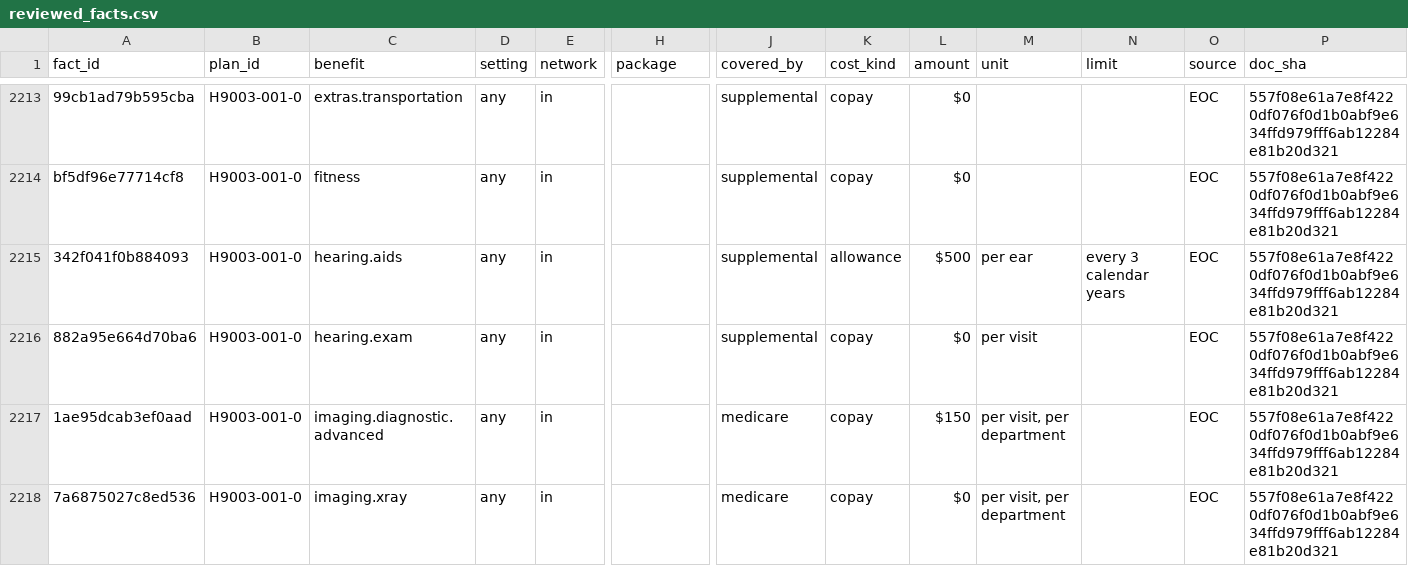
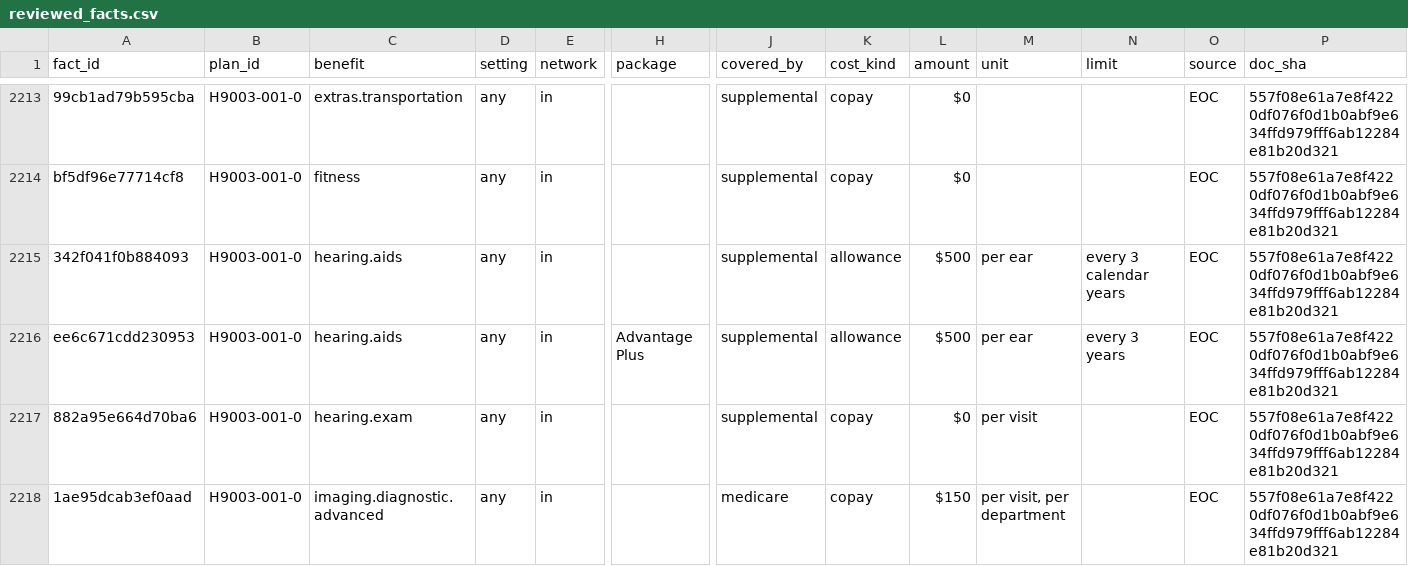
Before and after one commit to rosenhouse-bot-sandbox/shiba-data, a CSV file: data/2027/machine/reviewed_facts.csv, drawn as a sheet; only a part is shown, gaps mark what is left out; the shorter side is filled out with more unchanged rows; rows hold the shown columns only; the diff covers the shown part only; the diff names each change by its address in the sheet, - before the commit and + after, or states it on an @@ line.

```diff
--- a/data/2027/machine/reviewed_facts.csv
+++ b/data/2027/machine/reviewed_facts.csv
+row 2216: ee6c671cdd230953 | H9003-001-0 | hearing.aids | any | in | Advantage Plus | supplemental | allowance | $500 | per ear | every 3 years | EOC | 557f08e61a7e8f4220df076f0d1b0abf9e634ffd979fff6ab12284e81b20d321
```
Also changed, not shown: 4 added rows elsewhere in this file, data/2027/generated/dvha.csv, data/2027/generated/presented.csv, 6 other files.
